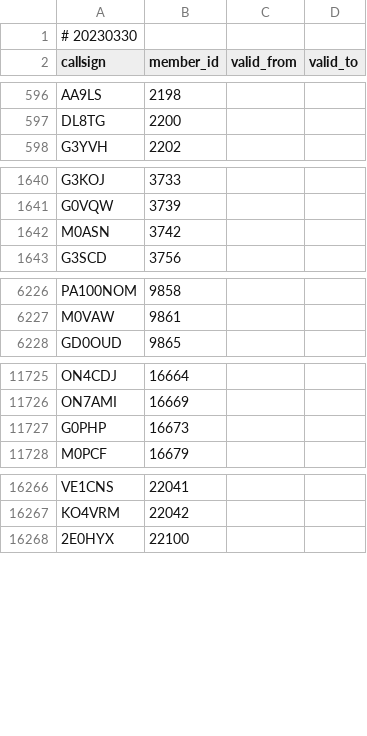
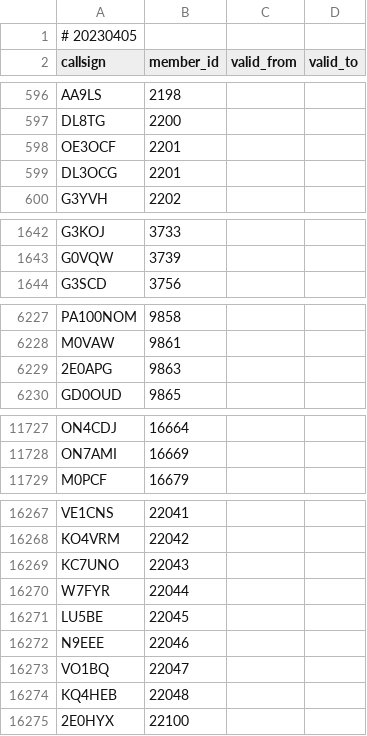
Before and after one commit to foldynl/hamradio-membeship-lists, a CSV file: lists/fists.csv, drawn as a sheet; only a part is shown, gaps mark what is left out; the diff covers the shown part only.

```diff
--- a/lists/fists.csv
+++ b/lists/fists.csv
@@ -1,2 +1,2 @@
-# 20230330
+# 20230405
 callsign,member_id,valid_from,valid_to
@@ -597,2 +597,4 @@ AA9LS,2198,,
 DL8TG,2200,,
+OE3OCF,2201,,
+DL3OCG,2201,,
 G3YVH,2202,,
@@ -1641,3 +1643,2 @@ G3KOJ,3733,,
 G0VQW,3739,,
-M0ASN,3742,,
 G3SCD,3756,,
@@ -6227,2 +6228,3 @@ PA100NOM,9858,,
 M0VAW,9861,,
+2E0APG,9863,,
 GD0OUD,9865,,
@@ -11726,3 +11728,2 @@ ON4CDJ,16664,,
 ON7AMI,16669,,
-G0PHP,16673,,
 M0PCF,16679,,
@@ -16267,2 +16268,8 @@ VE1CNS,22041,,
 KO4VRM,22042,,
+KC7UNO,22043,,
+W7FYR,22044,,
+LU5BE,22045,,
+N9EEE,22046,,
+VO1BQ,22047,,
+KQ4HEB,22048,,
 2E0HYX,22100,,
```
Also changed, not shown: 1 added row and 2 edited cells elsewhere in this file, lists/a1club.csv, lists/content.csv, 3 other files.
